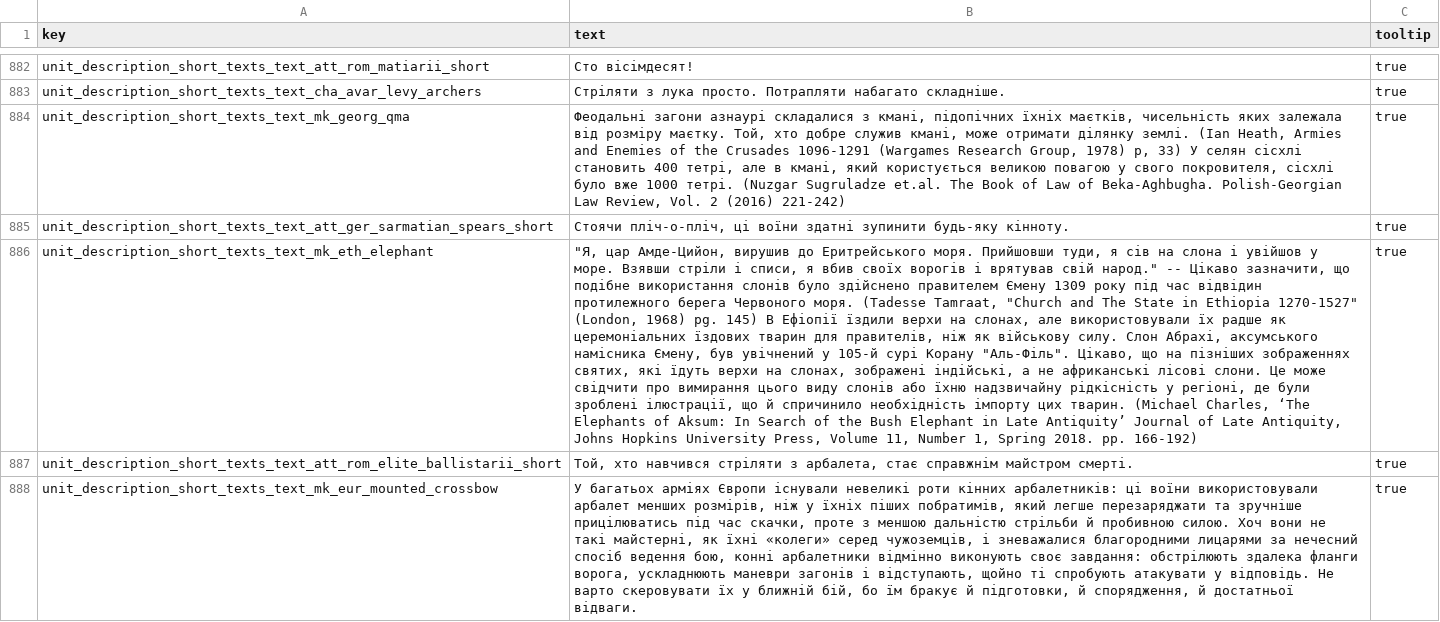
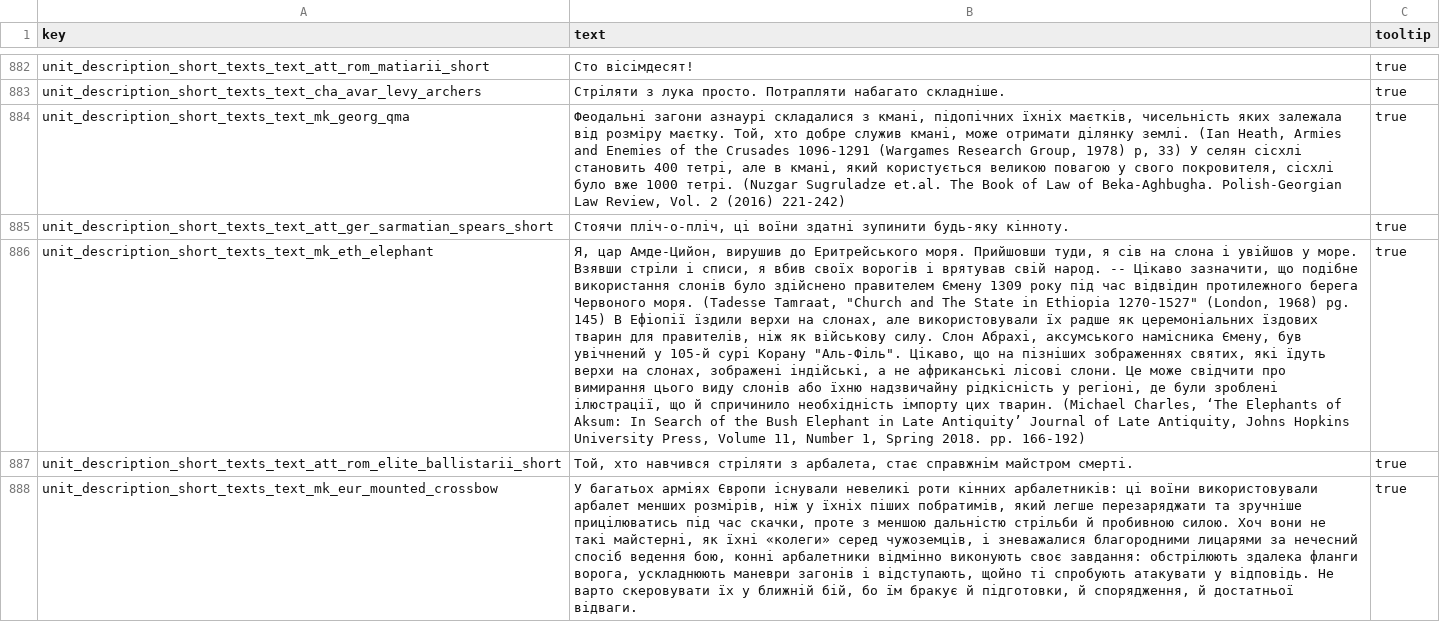
Before and after one commit to mshdevtech/mk1212ad_ukrainian_translation, a TSV file: translation/text/db/unit_description_short_texts.loc.tsv, drawn as a sheet; only a part is shown, gaps mark what is left out; the diff names each change by its address in the sheet, - before the commit and + after, or states it on an @@ line.

```diff
--- a/translation/text/db/unit_description_short_texts.loc.tsv
+++ b/translation/text/db/unit_description_short_texts.loc.tsv
-B886 (text): "Я, цар Амде-Цийон, вирушив до Еритрейського моря. Прийшовши туди, я сів на слона і увійшов у море. Взявши стріли і списи, я вбив своїх ворогів і врятував свій народ." -- Цікаво…
+B886 (text): Я, цар Амде-Цийон, вирушив до Еритрейського моря. Прийшовши туди, я сів на слона і увійшов у море. Взявши стріли і списи, я вбив своїх ворогів і врятував свій народ. -- Цікаво…
```
Also changed, not shown: 1 other file.
